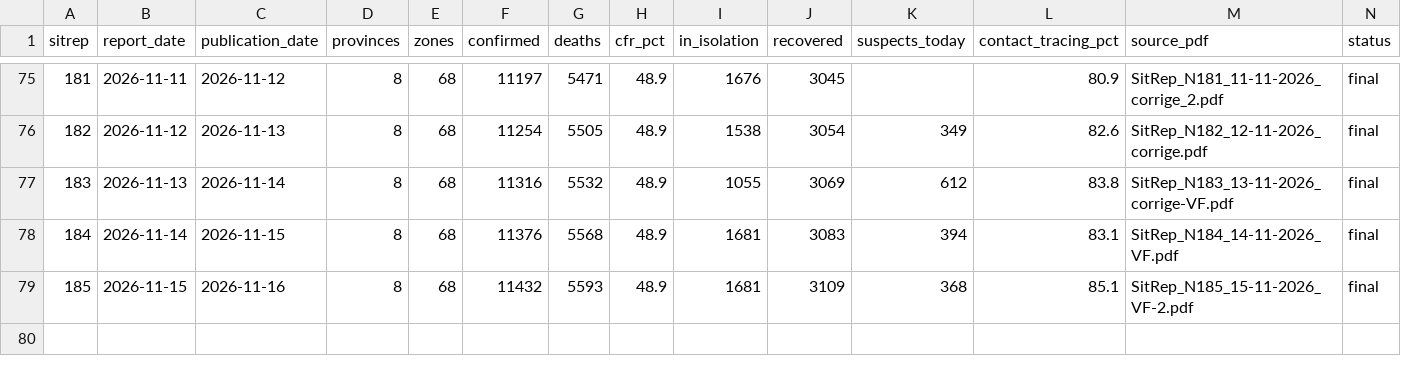
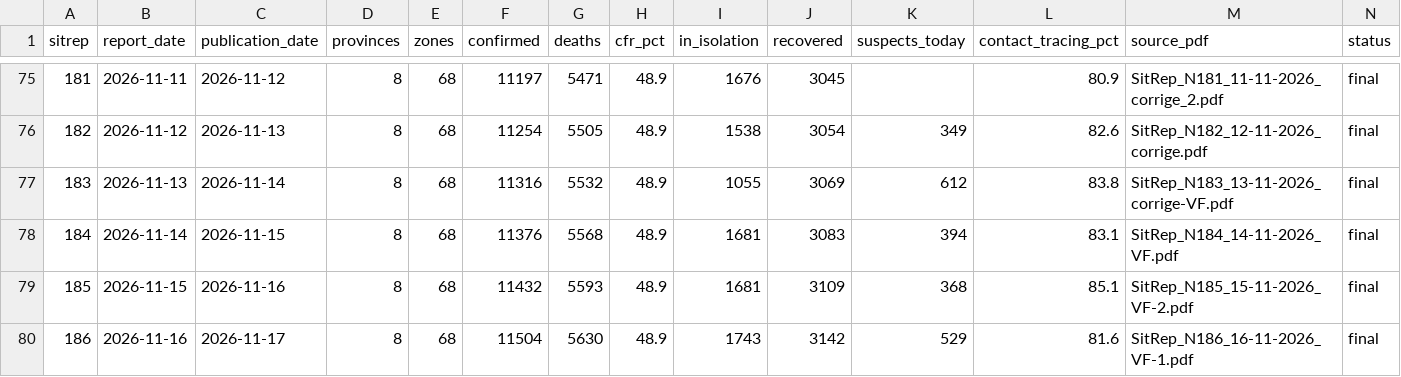
Before and after one commit to CodeForAfrica/drc-ebola-tracker, a CSV file: data/national_timeseries.csv, drawn as a sheet; only a part is shown, gaps mark what is left out; the diff names each change by its address in the sheet, - before the commit and + after, or states it on an @@ line.

```diff
--- a/data/national_timeseries.csv
+++ b/data/national_timeseries.csv
+row 80: 186 | 2026-11-16 | 2026-11-17 | 8 | 68 | 11504 | 5630 | 48.9 | 1743 | 3142 | 529 | 81.6 | SitRep_N186_16-11-2026_VF-1.pdf | final
```
Also changed, not shown: data/not_reported_provinces.csv, data/zones_timeseries_full.csv, 14 other files.
